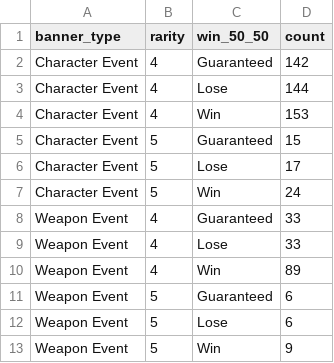
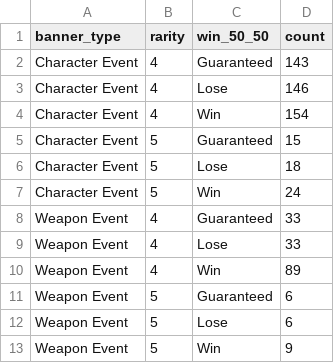
Before and after one commit to noviardhana/history_gi, a CSV file: outputs/gi/04_win_lose_50_50.csv, drawn as a sheet.

```diff
--- a/outputs/gi/04_win_lose_50_50.csv
+++ b/outputs/gi/04_win_lose_50_50.csv
@@ -1,7 +1,7 @@
 banner_type,rarity,win_50_50,count
-Character Event,4,Guaranteed,142
-Character Event,4,Lose,144
-Character Event,4,Win,153
+Character Event,4,Guaranteed,143
+Character Event,4,Lose,146
+Character Event,4,Win,154
 Character Event,5,Guaranteed,15
-Character Event,5,Lose,17
+Character Event,5,Lose,18
 Character Event,5,Win,24
```
Also changed, not shown: data/data_clean_gi.csv, outputs/gi/01_total_pull_progress.csv, 15 other files.
